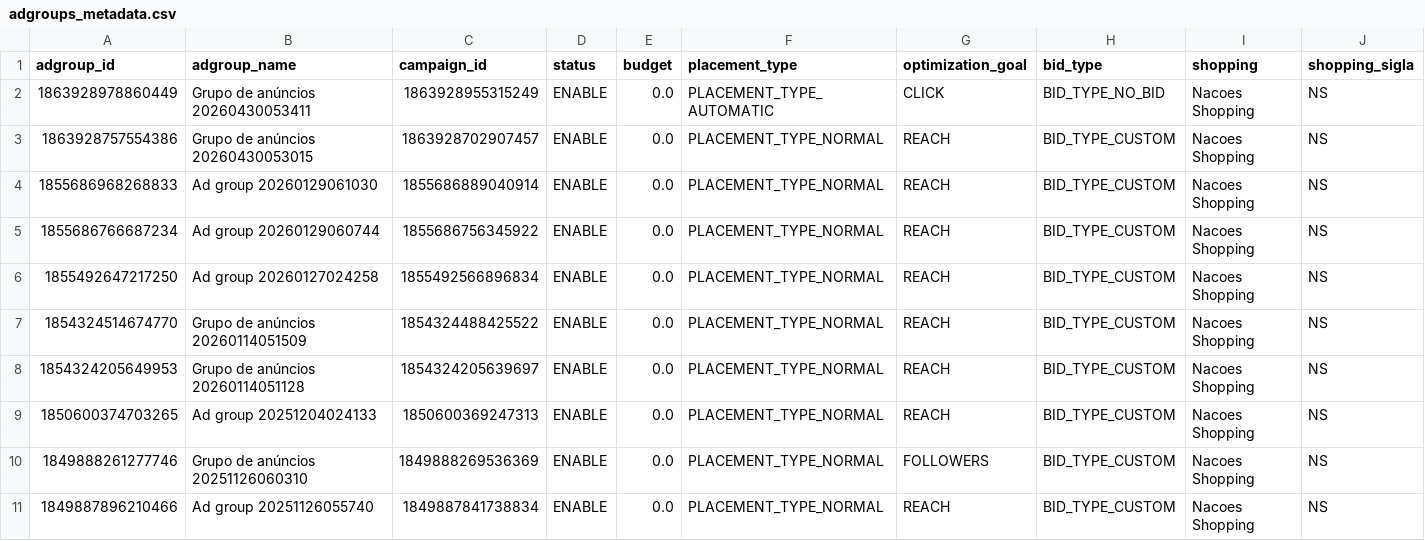
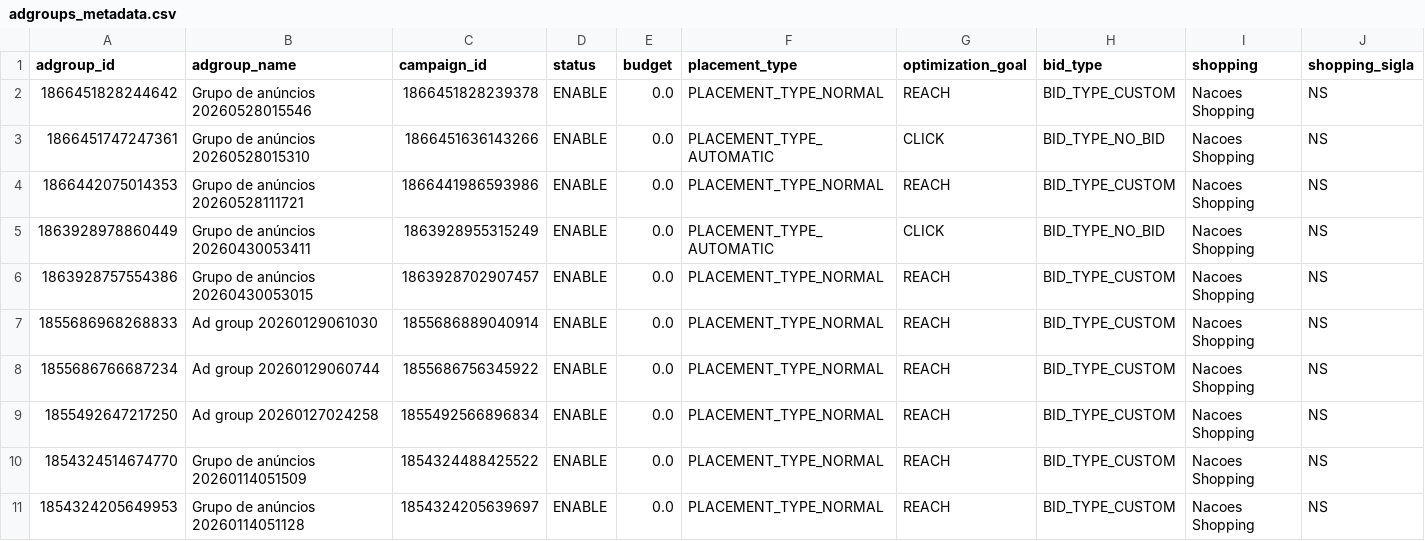
Before and after one commit to carlosgravi/dashboard-media-monitoring, a CSV file: Dados/TikTok_Ads/adgroups_metadata.csv, drawn as a sheet; only a part is shown; the shorter side is filled out with more unchanged rows; the diff names each change by its address in the sheet, - before the commit and + after, or states it on an @@ line.

```diff
--- a/Dados/TikTok_Ads/adgroups_metadata.csv
+++ b/Dados/TikTok_Ads/adgroups_metadata.csv
+row 2: 1866451828244642 | Grupo de anúncios 20260528015546 | 1866451828239378 | ENABLE | 0.0 | PLACEMENT_TYPE_NORMAL | REACH | BID_TYPE_CUSTOM | Nacoes Shopping | NS
+row 3: 1866451747247361 | Grupo de anúncios 20260528015310 | 1866451636143266 | ENABLE | 0.0 | PLACEMENT_TYPE_AUTOMATIC | CLICK | BID_TYPE_NO_BID | Nacoes Shopping | NS
+row 4: 1866442075014353 | Grupo de anúncios 20260528111721 | 1866441986593986 | ENABLE | 0.0 | PLACEMENT_TYPE_NORMAL | REACH | BID_TYPE_CUSTOM | Nacoes Shopping | NS
```
Also changed, not shown: Dados/Google_Ads/alcance_frequencia.csv, Dados/Search_Console/oportunidades_seo.csv, 47 other files.
